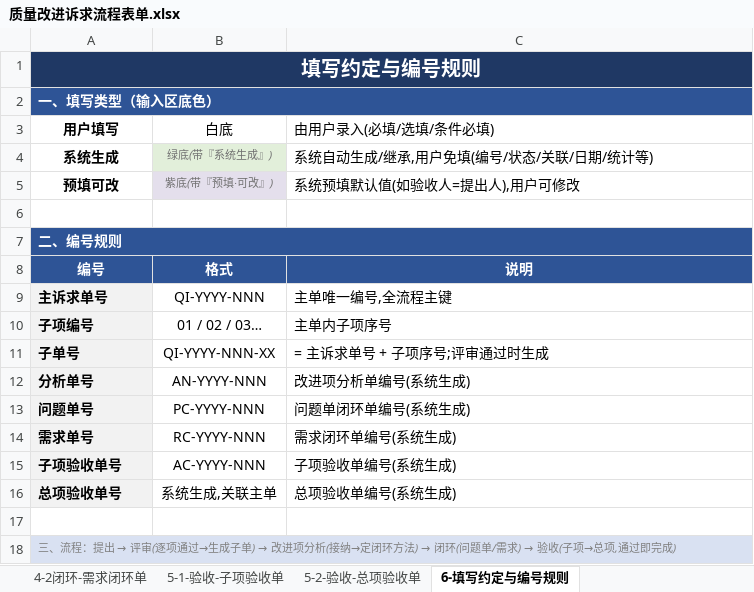
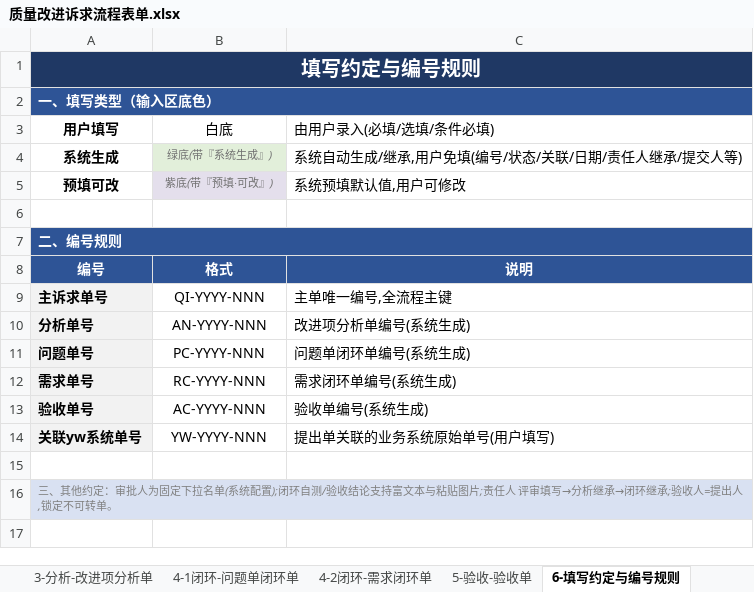
Before and after one commit to Klein4062/gaussop, an Excel workbook: 质量改进诉求流程表单.xlsx, sheet 6-填写约定与编号规则, drawn as a sheet; values as stored, in another font and other column widths than the file's, no borders; formulas without a stored value are shown as written; removed rows and columns are numbered as before the commit, all else as after; the diff names each change by its address in the sheet, - before the commit and + after, or states it on an @@ line.

Commit message:
feat(v4): 单链流程(去子项)+评审改进9点
- 去子项/子单:提出单去子项明细,全链单链流转;验收单 5-1/5-2 合并为单张
- 表单1:加 关联yw系统单号;审批人改固定下拉名单
- 表单2:去拆单分发表;加 责任人(评审指派);不通过打回提出
- 表单3:加 责任人(继承评审);不接纳打回评审(非终止)
- 表单4:加 责任人(继承分析)+SLA时间;闭环效果自测改富文本
- 表单5:验收人=提出人,系统生成锁定不可转单;验收结论富文本
- 台账改 进改进诉求台账(主单级);流程总览加编辑/打回/谁提出谁验收规则
- 更新 README

```diff
--- a/质量改进诉求流程表单.xlsx (sheet 6-填写约定与编号规则)
+++ b/质量改进诉求流程表单.xlsx (sheet 6-填写约定与编号规则)
-sheet tab: 5-1-验收-子项验收单
+sheet tab: 5-验收-验收单
-sheet tab: 5-2-验收-总项验收单
-C4 (由用户录入(必填/选填/条件必填)): 系统自动生成/继承,用户免填(编号/状态/关联/日期/统计等)
+C4 (由用户录入(必填/选填/条件必填)): 系统自动生成/继承,用户免填(编号/状态/关联/日期/责任人继承/提交人等)
-C5 (由用户录入(必填/选填/条件必填)): 系统预填默认值(如验收人=提出人),用户可修改
+C5 (由用户录入(必填/选填/条件必填)): 系统预填默认值,用户可修改
-row 10: 子项编号 | 01 / 02 / 03… | 主单内子项序号
-row 11: 子单号 | QI-YYYY-NNN-XX | = 主诉求单号 + 子项序号;评审通过时生成
-A13 (用户填写): 子项验收单号
+A13 (用户填写): 验收单号
-C13 (由用户录入(必填/选填/条件必填)): 子项验收单编号(系统生成)
+C13 (由用户录入(必填/选填/条件必填)): 验收单编号(系统生成)
-row 16: 总项验收单号 | 系统生成,关联主单 | 总项验收单编号(系统生成)
+row 14: 关联yw系统单号 | YW-YYYY-NNN | 提出单关联的业务系统原始单号(用户填写)
@@ A16 (用户填写): 三、流程：提出 → 评审(逐项通过→生成子单) → 改进项分析(接纳→定闭环方法) → 闭环(问题单/需求) → 验收(子项→总项,通过即完成) → 三、其他约定：审批人为固定下拉名单(系统配置);闭环自测/验收结论支持富文本与粘贴图片;责任人 评审填写→分析继承→闭环继承;验收人=提出人,锁定不可转单。 @@
```
Also changed, not shown: sheet 1.5-改进诉求台账(中枢), sheet 1-提出-质量改进诉求单, sheet 2-评审-评审记录单, sheet 0-流程总览, sheet 5-验收-验收单, sheet 4-2闭环-需求闭环单, 2 more sheets, other sheet tabs, 质量改进诉求表单-字段规格审核.xlsx, 3 other files.
